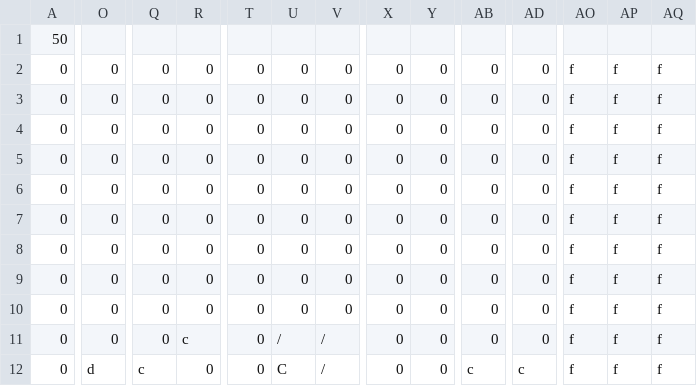
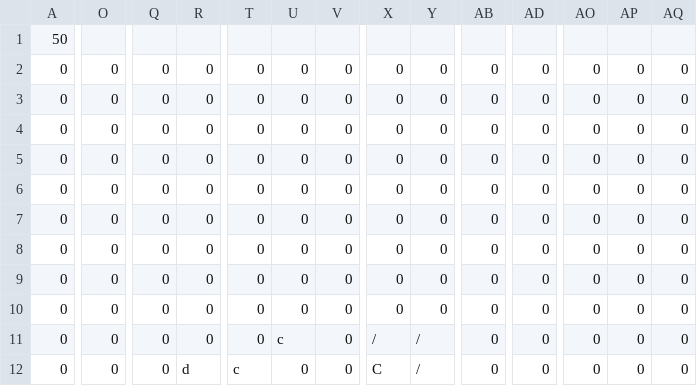
Before and after one commit to AidenCvengros/Offbeats-GIT, a CSV file: Project/Timewind/Assets/Maps/Level1-3.csv, drawn as a sheet; only a part is shown, gaps mark what is left out; the diff covers the shown part only; the diff names each change by its address in the sheet, - before the commit and + after, or states it on an @@ line.

Commit message:
Made level 4

```diff
--- a/Project/Timewind/Assets/Maps/Level1-3.csv
+++ b/Project/Timewind/Assets/Maps/Level1-3.csv
-AO2:AO12: f
+AO2:AO12: 0
-AP2:AP12: f
+AP2:AP12: 0
-AQ2:AQ12: f
+AQ2:AQ12: 0
-R11: c
+R11: 0
-U11: /
+U11: c
-V11:V12: /
+V11:V12: 0
-X11: 0
+X11: /
-Y11:Y12: 0
+Y11:Y12: /
-O12: d
+O12: 0
-Q12: c
+Q12: 0
-R12: 0
+R12: d
-T12: 0
+T12: c
-U12: C
+U12: 0
-X12: 0
+X12: C
-AB12: c
+AB12: 0
-AD12: c
+AD12: 0
```
Also changed, not shown: 139 edited cells elsewhere in this file, Project/Timewind/Assets/Maps/Level1.csv, 11 other files.
